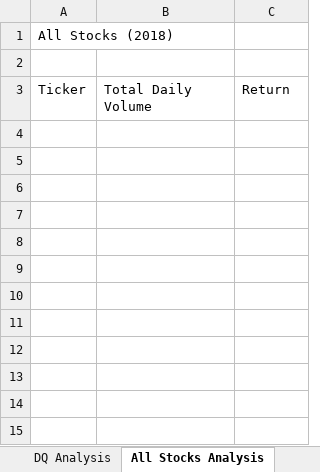
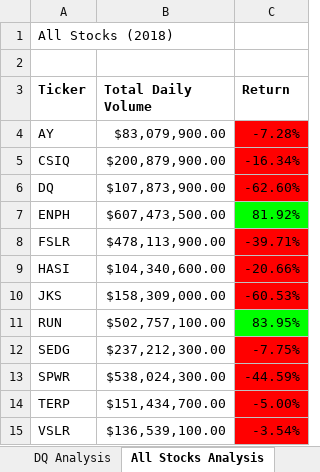
Before and after one commit to Bruppert333/stock-analysis, an Excel workbook: VBA_Challenge.xlsm, sheet All Stocks Analysis, drawn as a sheet; values as stored, in another font and other column widths than the file's, no borders; charts and pictures not drawn; the diff names each change by its address in the sheet, - before the commit and + after, or states it on an @@ line.

```diff
--- a/VBA_Challenge.xlsm (sheet All Stocks Analysis)
+++ b/VBA_Challenge.xlsm (sheet All Stocks Analysis)
-A3:C3 bold: off
+A3:C3 bold: on
+row 4: AY | $83,079,900.00 | -7.28%
+row 5: CSIQ | $200,879,900.00 | -16.34%
+row 6: DQ | $107,873,900.00 | -62.60%
+row 7: ENPH | $607,473,500.00 | 81.92%
+row 8: FSLR | $478,113,900.00 | -39.71%
+row 9: HASI | $104,340,600.00 | -20.66%
+row 10: JKS | $158,309,000.00 | -60.53%
+row 11: RUN | $502,757,100.00 | 83.95%
+row 12: SEDG | $237,212,300.00 | -7.75%
+row 13: SPWR | $538,024,300.00 | -44.59%
+row 14: TERP | $151,434,700.00 | -5.00%
+row 15: VSLR | $136,539,100.00 | -3.54%
```
Also changed, not shown: 4 other files.
